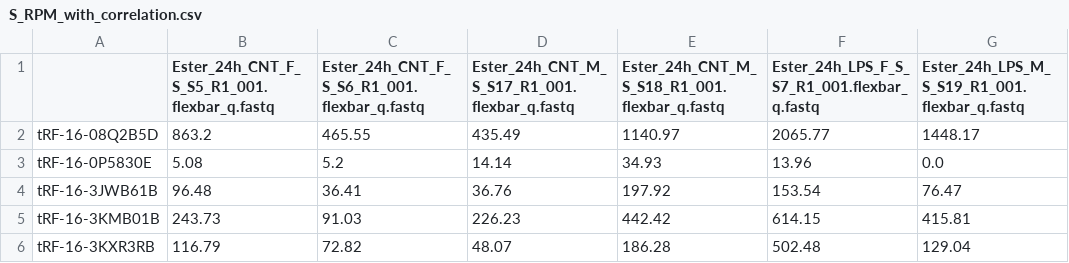
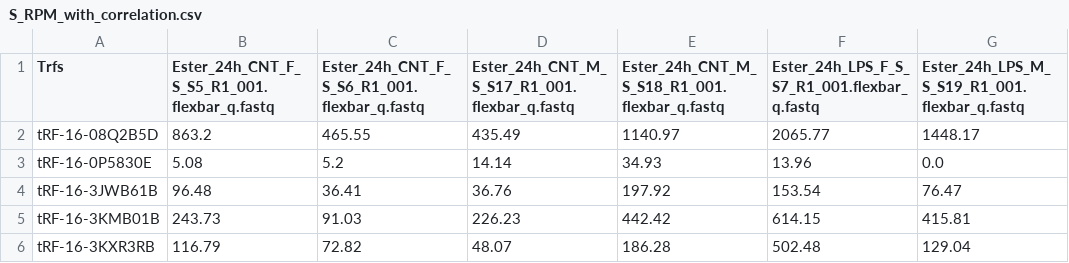
Before and after one commit to Zvimarmor/hanani_data_process, a CSV file: placetaken_S/S_RPM_with_correlation.csv, drawn as a sheet; only a part is shown; the diff names each change by its address in the sheet, - before the commit and + after, or states it on an @@ line.

Commit message:
merged the trfs data into the trf rpm in each ganglion

```diff
--- a/placetaken_S/S_RPM_with_correlation.csv
+++ b/placetaken_S/S_RPM_with_correlation.csv
-A1: (empty)
+A1: Trfs
```
Also changed, not shown: placetaken_T/T_RPM_with_correlation.csv, 4 other files.
